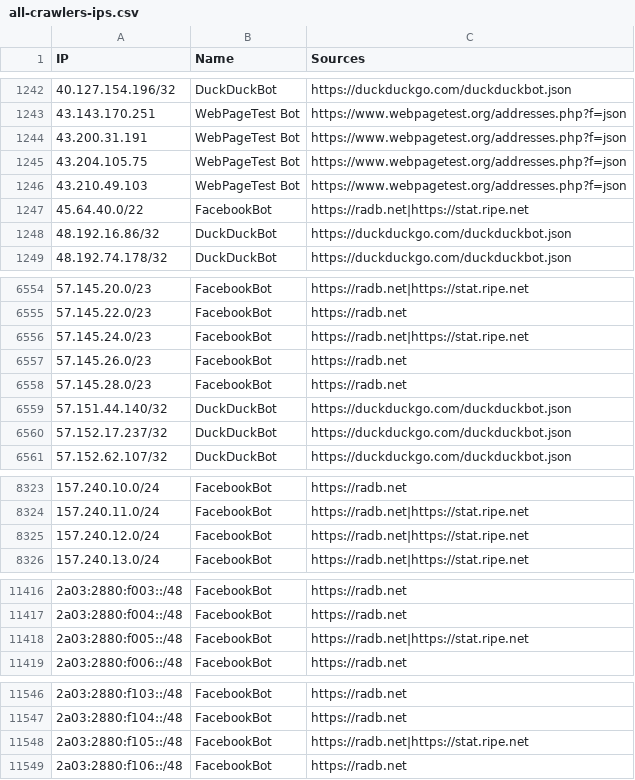
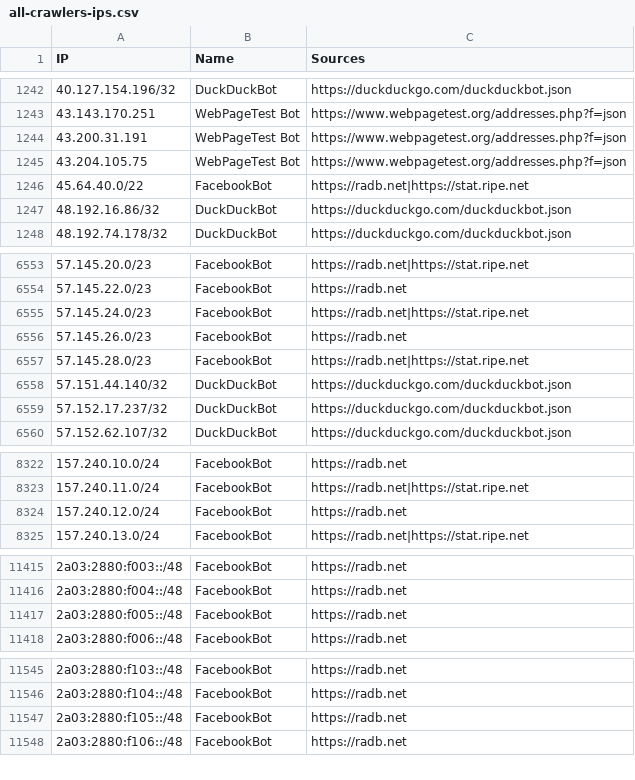
Before and after one commit to sefinek/trusted-ips-whitelist, a CSV file: lists/all-crawlers-ips.csv, drawn as a sheet; only a part is shown, gaps mark what is left out; the diff covers the shown part only.

```diff
--- a/lists/all-crawlers-ips.csv
+++ b/lists/all-crawlers-ips.csv
@@ -1245,3 +1245,2 @@ IP,Name,Sources
 43.204.105.75,WebPageTest Bot,https://www.webpagetest.org/addresses.php?f=json
-43.210.49.103,WebPageTest Bot,https://www.webpagetest.org/addresses.php?f=json
 45.64.40.0/22,FacebookBot,https://radb.net|https://stat.ripe.net
@@ -6557,3 +6556,3 @@ IP,Name,Sources
 57.145.26.0/23,FacebookBot,https://radb.net
-57.145.28.0/23,FacebookBot,https://radb.net
+57.145.28.0/23,FacebookBot,https://radb.net|https://stat.ripe.net
 57.151.44.140/32,DuckDuckBot,https://duckduckgo.com/duckduckbot.json
@@ -8324,3 +8323,3 @@ IP,Name,Sources
 157.240.11.0/24,FacebookBot,https://radb.net|https://stat.ripe.net
-157.240.12.0/24,FacebookBot,https://radb.net|https://stat.ripe.net
+157.240.12.0/24,FacebookBot,https://radb.net
 157.240.13.0/24,FacebookBot,https://radb.net|https://stat.ripe.net
@@ -11417,3 +11416,3 @@ IP,Name,Sources
 2a03:2880:f004::/48,FacebookBot,https://radb.net
-2a03:2880:f005::/48,FacebookBot,https://radb.net|https://stat.ripe.net
+2a03:2880:f005::/48,FacebookBot,https://radb.net
 2a03:2880:f006::/48,FacebookBot,https://radb.net
@@ -11547,3 +11546,3 @@ IP,Name,Sources
 2a03:2880:f104::/48,FacebookBot,https://radb.net
-2a03:2880:f105::/48,FacebookBot,https://radb.net|https://stat.ripe.net
+2a03:2880:f105::/48,FacebookBot,https://radb.net
 2a03:2880:f106::/48,FacebookBot,https://radb.net
```
Also changed, not shown: 3 edited cells elsewhere in this file, lists/all-ai-ips.csv, lists/all-infrastructure-ips.csv, 21 other files.
